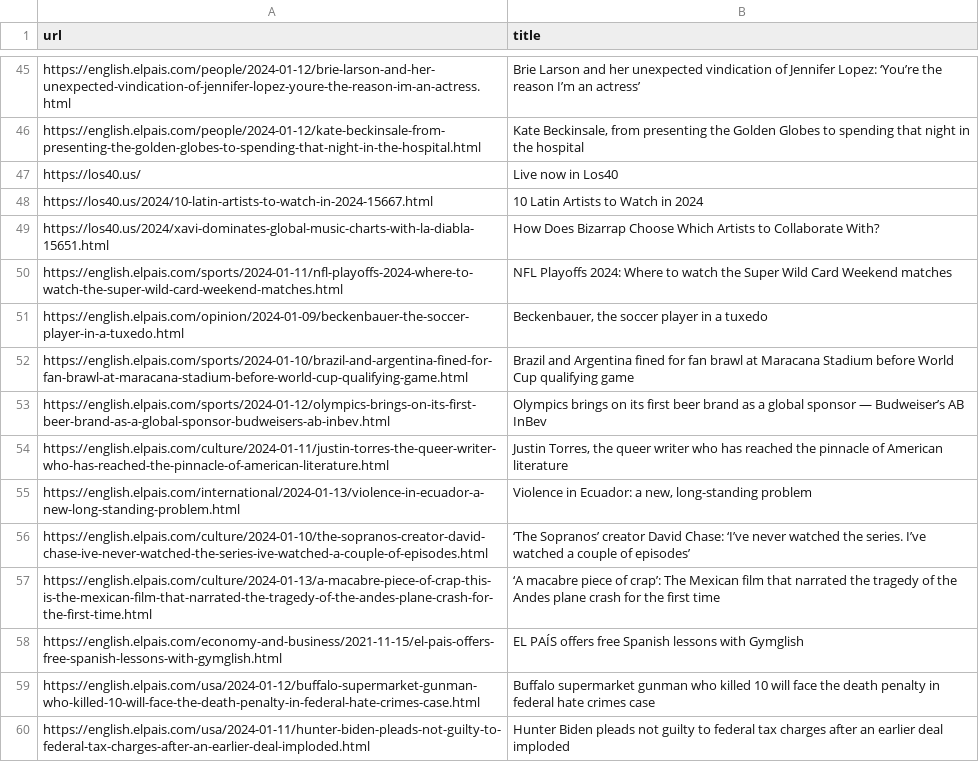
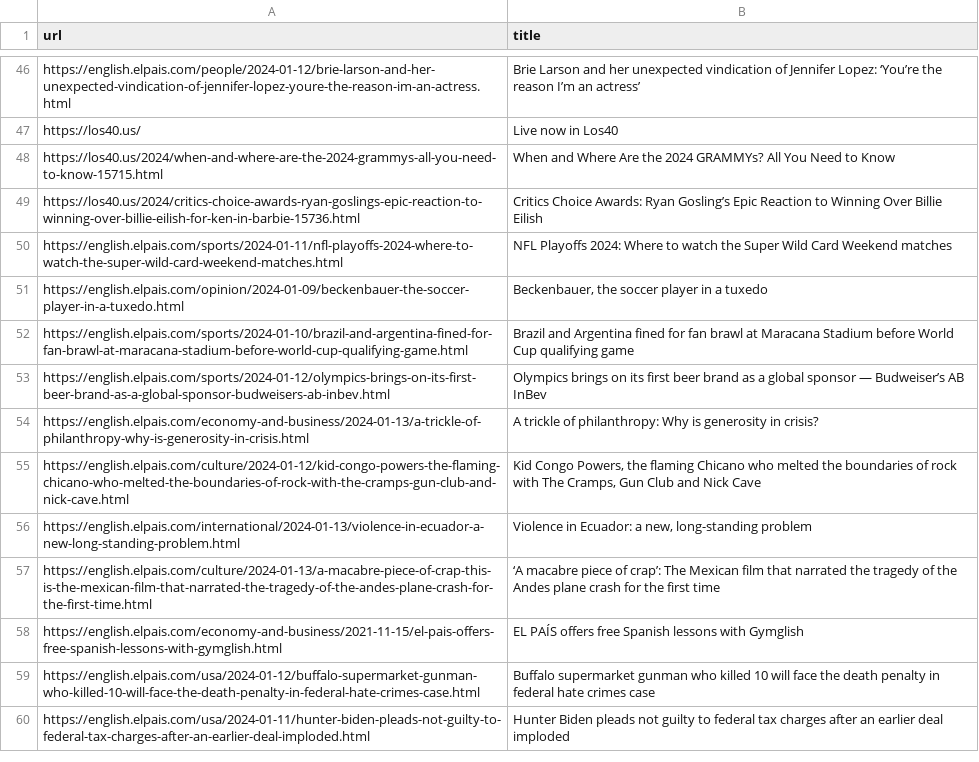
Before and after one commit to jsoma/scraper-sample, a CSV file: headlines.csv, drawn as a sheet; only a part is shown, gaps mark what is left out; removed rows and columns are numbered as before the commit, all else as after; the diff covers the shown part only; the diff names each change by its address in the sheet, - before the commit and + after, or states it on an @@ line.

```diff
--- a/headlines.csv
+++ b/headlines.csv
-row 46: https://english.elpais.com/people/2024-01-12/kate-beckinsale-from-presenting-the-golden-globes-to-spending-that-night-in-the-hospital.html | Kate Beckinsale, from presenting the Golden Globes to spending that night in the hospital
-row 48: https://los40.us/2024/10-latin-artists-to-watch-in-2024-15667.html | 10 Latin Artists to Watch in 2024
-row 49: https://los40.us/2024/xavi-dominates-global-music-charts-with-la-diabla-15651.html | How Does Bizarrap Choose Which Artists to Collaborate With?
+row 48: https://los40.us/2024/when-and-where-are-the-2024-grammys-all-you-need-to-know-15715.html | When and Where Are the 2024 GRAMMYs? All You Need to Know
+row 49: https://los40.us/2024/critics-choice-awards-ryan-goslings-epic-reaction-to-winning-over-billie-eilish-for-ken-in-barbie-15736.html | Critics Choice Awards: Ryan Gosling’s Epic Reaction to Winning Over Billie Eilish
-row 54: https://english.elpais.com/culture/2024-01-11/justin-torres-the-queer-writer-who-has-reached-the-pinnacle-of-american-literature.html | Justin Torres, the queer writer who has reached the pinnacle of American literature
@@ row 22 moved to row 54: https://english.elpais.com/economy-and-b… @@
+row 55: https://english.elpais.com/culture/2024-01-12/kid-congo-powers-the-flaming-chicano-who-melted-the-boundaries-of-rock-with-the-cramps-gun-club-and-nick-cave.html | Kid Congo Powers, the flaming Chicano who melted the boundaries of rock with The Cramps, Gun Club and Nick Cave
-row 56: https://english.elpais.com/culture/2024-01-10/the-sopranos-creator-david-chase-ive-never-watched-the-series-ive-watched-a-couple-of-episodes.html | ‘The Sopranos’ creator David Chase: ‘I’ve never watched the series. I’ve watched a couple of episodes’
```
Also changed, not shown: 32 added rows, 30 removed rows, 9 moved rows and 2 edited cells elsewhere in this file.
